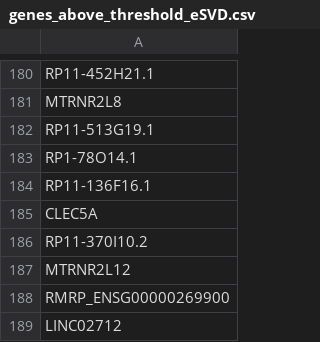
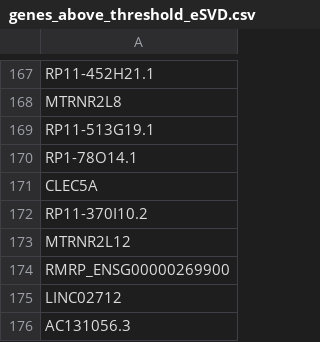
Before and after one commit to linnykos/Was2CoDE_analysis, a CSV file: figures/tati/Writeup6/genes_above_threshold_eSVD.csv, drawn as a sheet; only a part is shown, gaps mark what is left out; the shorter side is filled out with more unchanged rows; removed rows and columns are numbered as before the commit, all else as after; the diff covers the shown part only; the diff names each change by its address in the sheet, - before the commit and + after, or states it on an @@ line.

```diff
--- a/figures/tati/Writeup6/genes_above_threshold_eSVD.csv
+++ b/figures/tati/Writeup6/genes_above_threshold_eSVD.csv
-row 184: RP11-136F16.1
```
Also changed, not shown: 1 added row and 14 removed rows elsewhere in this file, 3 other files.
